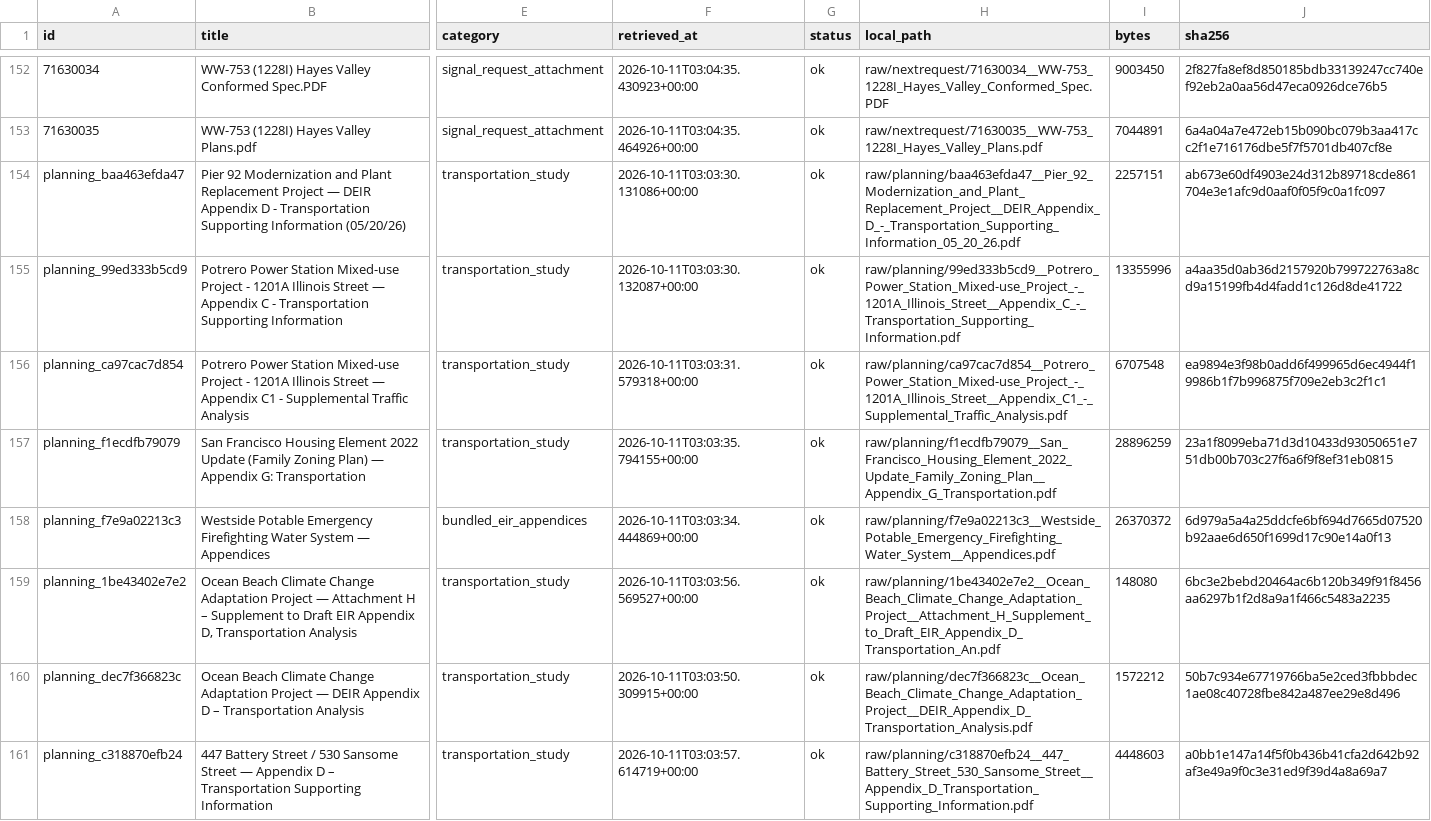
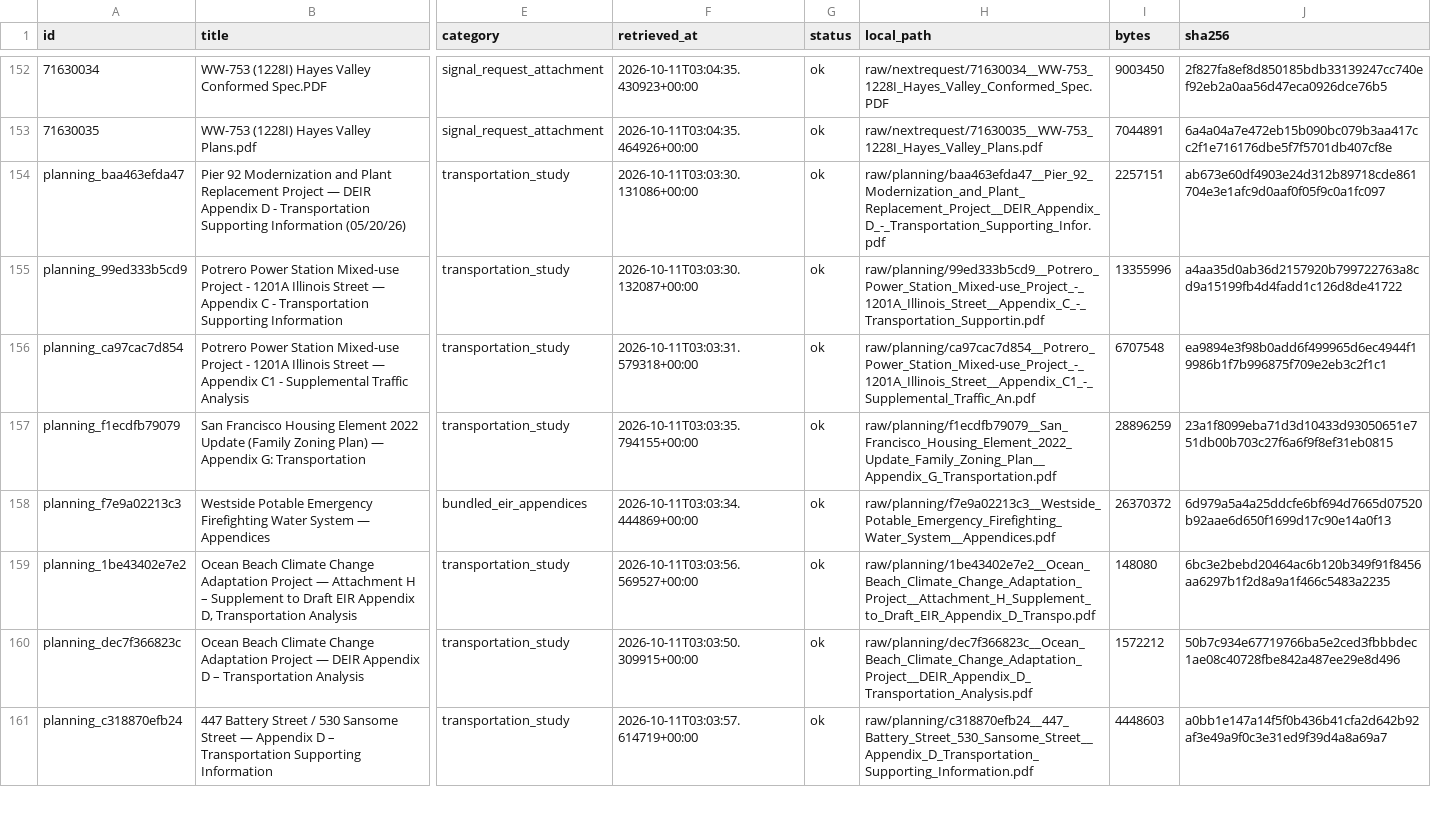
Before and after one commit to dhruv575/useless-speed, a CSV file: corpus/derived/catalog.csv, drawn as a sheet; only a part is shown, gaps mark what is left out; the diff covers the shown part only; the diff names each change by its address in the sheet, - before the commit and + after, or states it on an @@ line.

Commit message:
Make archived source paths portable on Windows

```diff
--- a/corpus/derived/catalog.csv
+++ b/corpus/derived/catalog.csv
-H154 (local_path): raw/planning/baa463efda47__Pier_92_Modernization_and_Plant_Replacement_Project__DEIR_Appendix_D_-_Transportation_Supporting_Information_05_20_26.pdf
+H154 (local_path): raw/planning/baa463efda47__Pier_92_Modernization_and_Plant_Replacement_Project__DEIR_Appendix_D_-_Transportation_Supporting_Infor.pdf
-H155 (local_path): raw/planning/99ed333b5cd9__Potrero_Power_Station_Mixed-use_Project_-_1201A_Illinois_Street__Appendix_C_-_Transportation_Supporting_Information.pdf
+H155 (local_path): raw/planning/99ed333b5cd9__Potrero_Power_Station_Mixed-use_Project_-_1201A_Illinois_Street__Appendix_C_-_Transportation_Supportin.pdf
-H156 (local_path): raw/planning/ca97cac7d854__Potrero_Power_Station_Mixed-use_Project_-_1201A_Illinois_Street__Appendix_C1_-_Supplemental_Traffic_Analysis.pdf
+H156 (local_path): raw/planning/ca97cac7d854__Potrero_Power_Station_Mixed-use_Project_-_1201A_Illinois_Street__Appendix_C1_-_Supplemental_Traffic_An.pdf
-H159 (local_path): raw/planning/1be43402e7e2__Ocean_Beach_Climate_Change_Adaptation_Project__Attachment_H_Supplement_to_Draft_EIR_Appendix_D_Transportation_An.pdf
+H159 (local_path): raw/planning/1be43402e7e2__Ocean_Beach_Climate_Change_Adaptation_Project__Attachment_H_Supplement_to_Draft_EIR_Appendix_D_Transpo.pdf
```
Also changed, not shown: 13 edited cells elsewhere in this file, 28 other files.
